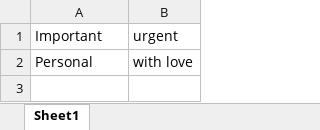
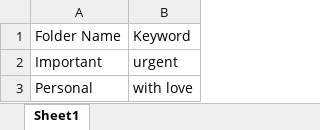
Before and after one commit to RoshanSRK/Assignment4RPA, an Excel workbook: Rules.xlsx, sheet Sheet1, drawn as a sheet; values as stored, in another font and other column widths than the file's, no borders; the diff names each change by its address in the sheet, - before the commit and + after, or states it on an @@ line.

Commit message:
Added headings in excel

```diff
--- a/Rules.xlsx (sheet Sheet1)
+++ b/Rules.xlsx (sheet Sheet1)
+row 1: Folder Name | Keyword
```
Also changed, not shown: 1 other file.
